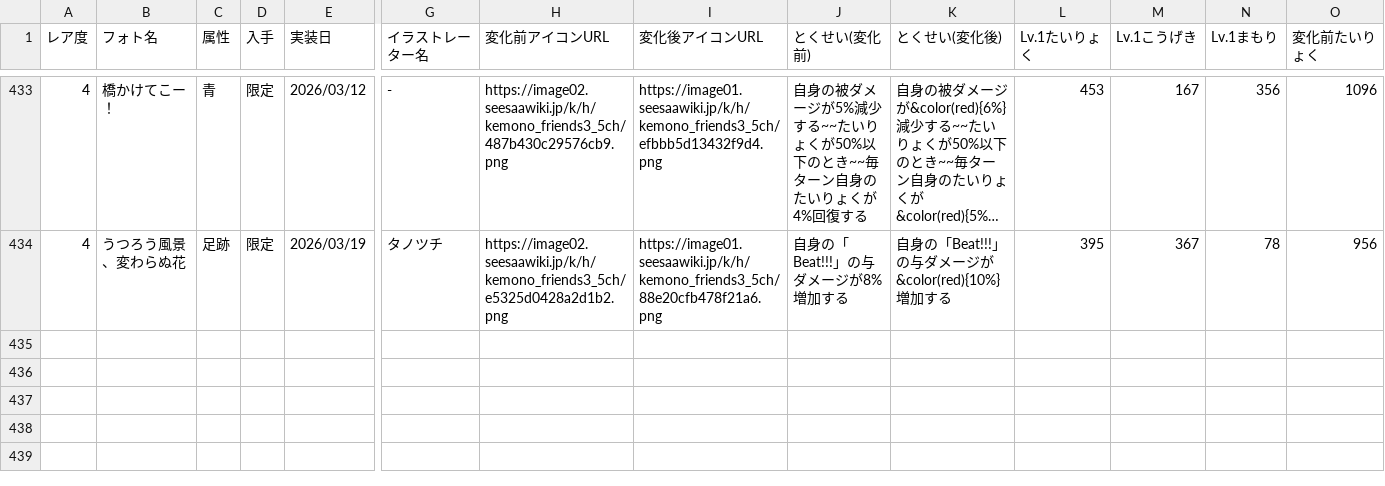
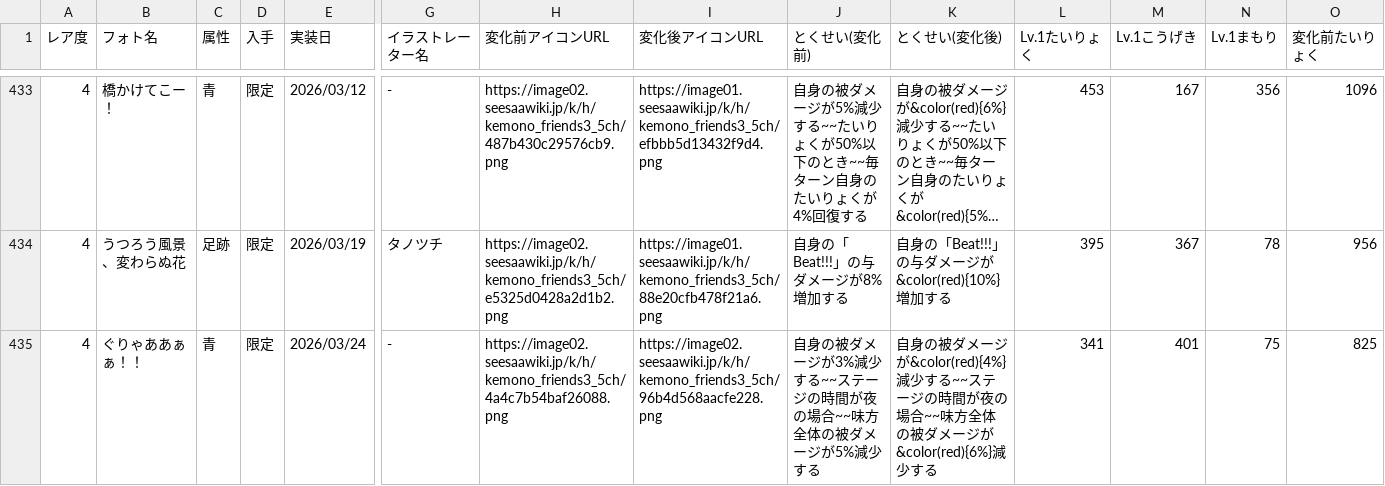
Before and after one commit to reamkf/wiki-nanodesu, a CSV file: csv/フォトデータ.csv, drawn as a sheet; only a part is shown, gaps mark what is left out; long unchanged cells end in …; rows hold the shown columns only; the diff names each change by its address in the sheet, - before the commit and + after, or states it on an @@ line.

```diff
--- a/csv/フォトデータ.csv
+++ b/csv/フォトデータ.csv
+row 435: 4 | ぐりゃああぁぁ！！ | 青 | 限定 | 2026/03/24 | - | https://image02.seesaawiki.jp/k/h/kemono_friends3_5ch/4a4c7b54baf26088.png | https://image02.seesaawiki.jp/k/h/kemono_friends3_5ch/96b4d568aacfe228.png | 自身の被ダメージが3%減少する~~ステージの時間が夜の場合~~味方全体の被ダメージが5%減少する | 自身の被ダメージが&color(red){4%}減少する~~ステージの時間が夜の場合~~味方全体の被ダメージが&color(red){6%}減少する | 341 | 401 | 75 | 825
```
Also changed, not shown: csv/スキル別フレンズ一覧.csv, csv/フレンズデータ.csv, 2 other files.
